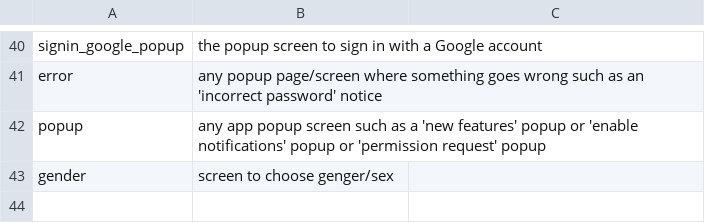
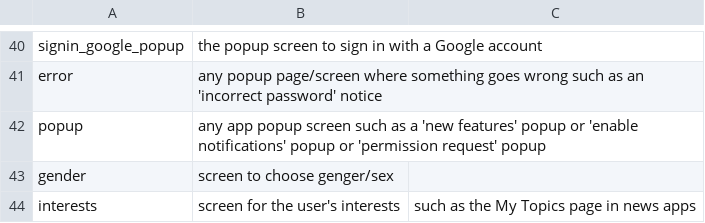
Before and after one commit to felicitia/UsageTesting-Repo, a CSV file: IR/screen_ir.csv, drawn as a sheet; only a part is shown, gaps mark what is left out; the diff names each change by its address in the sheet, - before the commit and + after, or states it on an @@ line.

Commit message:
Update screen_ir.csv

```diff
--- a/IR/screen_ir.csv
+++ b/IR/screen_ir.csv
+row 44: interests | screen for the user's interests | such as the My Topics page in news apps
```
